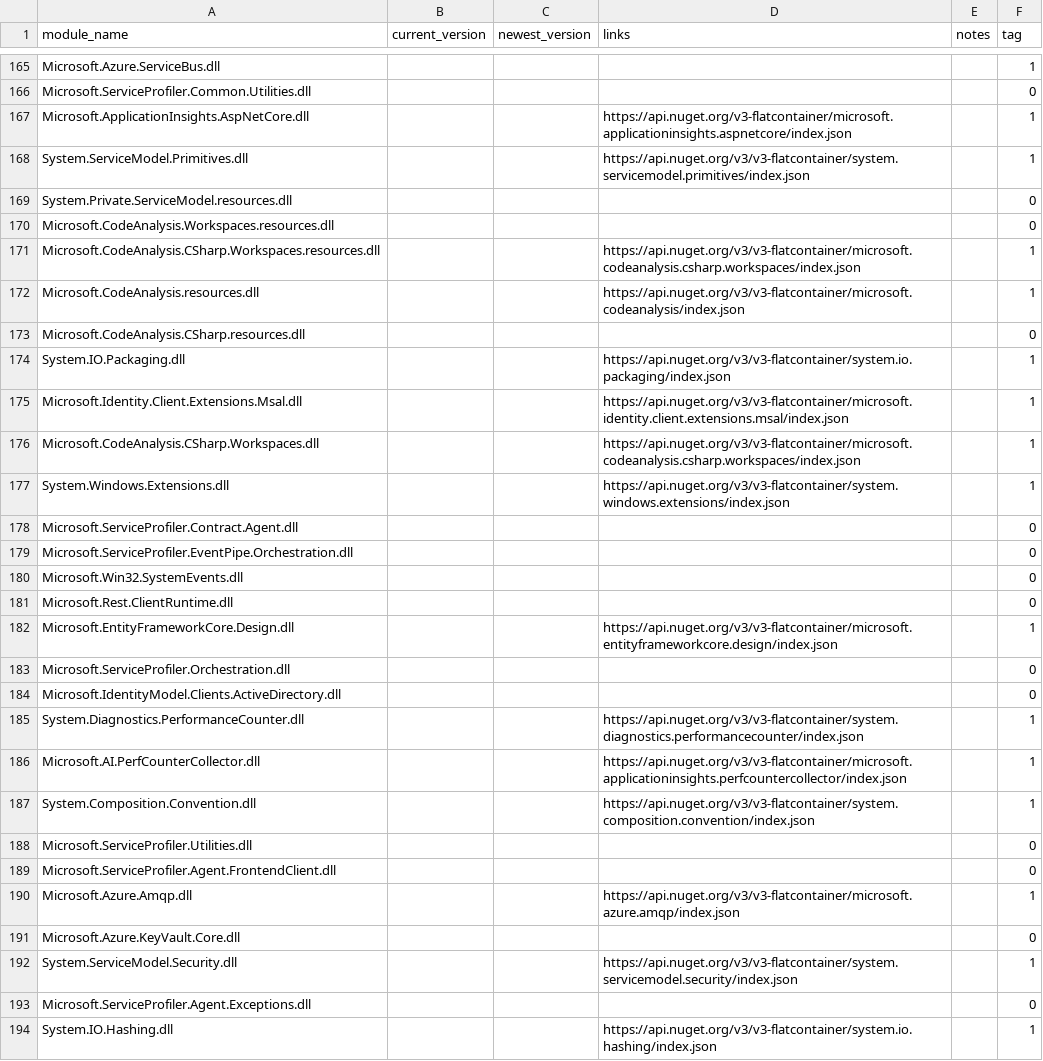
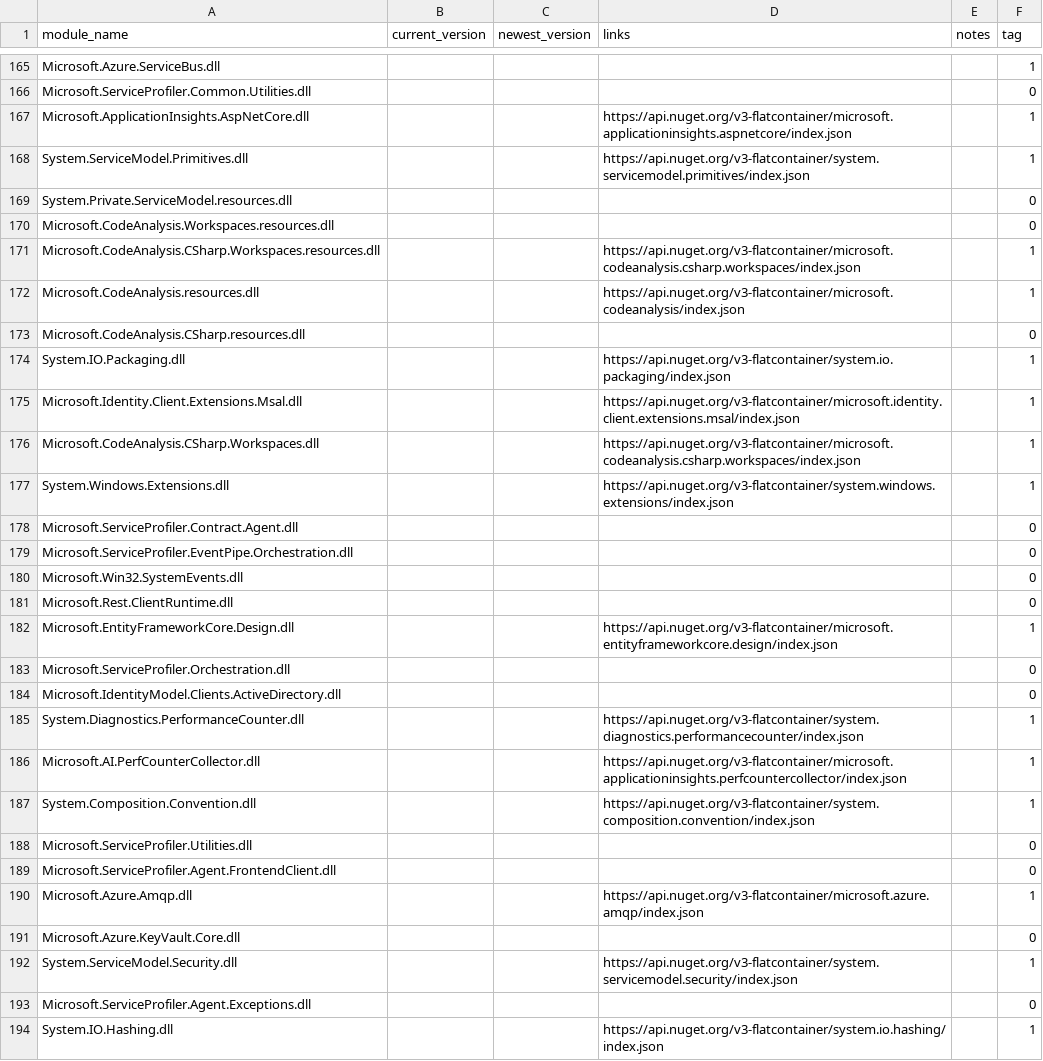
Before and after one commit to diepnt90/SiteAudit, a CSV file: module.csv, drawn as a sheet; only a part is shown, gaps mark what is left out; the diff covers the shown part only.

Commit message:
Update module.csv

```diff
--- a/module.csv
+++ b/module.csv
@@ -167,12 +167,12 @@ Microsoft.ServiceProfiler.Common.Utilities.dll,,,,,0
 Microsoft.ApplicationInsights.AspNetCore.dll,,,https://api.nuget.org/v3-flatcontainer/microsoft.applicationinsights.aspnetcore/index.json,,1
-System.ServiceModel.Primitives.dll,,,https://api.nuget.org/v3/v3-flatcontainer/system.servicemodel.primitives/index.json,,1
+System.ServiceModel.Primitives.dll,,,https://api.nuget.org/v3-flatcontainer/system.servicemodel.primitives/index.json,,1
 System.Private.ServiceModel.resources.dll,,,,,0
 Microsoft.CodeAnalysis.Workspaces.resources.dll,,,,,0
-Microsoft.CodeAnalysis.CSharp.Workspaces.resources.dll,,,https://api.nuget.org/v3/v3-flatcontainer/microsoft.codeanalysis.csharp.workspaces/index.json,,1
-Microsoft.CodeAnalysis.resources.dll,,,https://api.nuget.org/v3/v3-flatcontainer/microsoft.codeanalysis/index.json,,1
+Microsoft.CodeAnalysis.CSharp.Workspaces.resources.dll,,,https://api.nuget.org/v3-flatcontainer/microsoft.codeanalysis.csharp.workspaces/index.json,,1
+Microsoft.CodeAnalysis.resources.dll,,,https://api.nuget.org/v3-flatcontainer/microsoft.codeanalysis/index.json,,1
 Microsoft.CodeAnalysis.CSharp.resources.dll,,,,,0
-System.IO.Packaging.dll,,,https://api.nuget.org/v3/v3-flatcontainer/system.io.packaging/index.json,,1
-Microsoft.Identity.Client.Extensions.Msal.dll,,,https://api.nuget.org/v3/v3-flatcontainer/microsoft.identity.client.extensions.msal/index.json,,1
-Microsoft.CodeAnalysis.CSharp.Workspaces.dll,,,https://api.nuget.org/v3/v3-flatcontainer/microsoft.codeanalysis.csharp.workspaces/index.json,,1
-System.Windows.Extensions.dll,,,https://api.nuget.org/v3/v3-flatcontainer/system.windows.extensions/index.json,,1
+System.IO.Packaging.dll,,,https://api.nuget.org/v3-flatcontainer/system.io.packaging/index.json,,1
+Microsoft.Identity.Client.Extensions.Msal.dll,,,https://api.nuget.org/v3-flatcontainer/microsoft.identity.client.extensions.msal/index.json,,1
+Microsoft.CodeAnalysis.CSharp.Workspaces.dll,,,https://api.nuget.org/v3-flatcontainer/microsoft.codeanalysis.csharp.workspaces/index.json,,1
+System.Windows.Extensions.dll,,,https://api.nuget.org/v3-flatcontainer/system.windows.extensions/index.json,,1
 Microsoft.ServiceProfiler.Contract.Agent.dll,,,,,0
@@ -181,14 +181,14 @@ Microsoft.Win32.SystemEvents.dll,,,,,0
 Microsoft.Rest.ClientRuntime.dll,,,,,0
-Microsoft.EntityFrameworkCore.Design.dll,,,https://api.nuget.org/v3/v3-flatcontainer/microsoft.entityframeworkcore.design/index.json,,1
+Microsoft.EntityFrameworkCore.Design.dll,,,https://api.nuget.org/v3-flatcontainer/microsoft.entityframeworkcore.design/index.json,,1
 Microsoft.ServiceProfiler.Orchestration.dll,,,,,0
 Microsoft.IdentityModel.Clients.ActiveDirectory.dll,,,,,0
-System.Diagnostics.PerformanceCounter.dll,,,https://api.nuget.org/v3/v3-flatcontainer/system.diagnostics.performancecounter/index.json,,1
-Microsoft.AI.PerfCounterCollector.dll,,,https://api.nuget.org/v3/v3-flatcontainer/microsoft.applicationinsights.perfcountercollector/index.json,,1
-System.Composition.Convention.dll,,,https://api.nuget.org/v3/v3-flatcontainer/system.composition.convention/index.json,,1
+System.Diagnostics.PerformanceCounter.dll,,,https://api.nuget.org/v3-flatcontainer/system.diagnostics.performancecounter/index.json,,1
+Microsoft.AI.PerfCounterCollector.dll,,,https://api.nuget.org/v3-flatcontainer/microsoft.applicationinsights.perfcountercollector/index.json,,1
+System.Composition.Convention.dll,,,https://api.nuget.org/v3-flatcontainer/system.composition.convention/index.json,,1
 Microsoft.ServiceProfiler.Utilities.dll,,,,,0
 Microsoft.ServiceProfiler.Agent.FrontendClient.dll,,,,,0
-Microsoft.Azure.Amqp.dll,,,https://api.nuget.org/v3/v3-flatcontainer/microsoft.azure.amqp/index.json,,1
+Microsoft.Azure.Amqp.dll,,,https://api.nuget.org/v3-flatcontainer/microsoft.azure.amqp/index.json,,1
 Microsoft.Azure.KeyVault.Core.dll,,,,,0
-System.ServiceModel.Security.dll,,,https://api.nuget.org/v3/v3-flatcontainer/system.servicemodel.security/index.json,,1
+System.ServiceModel.Security.dll,,,https://api.nuget.org/v3-flatcontainer/system.servicemodel.security/index.json,,1
 Microsoft.ServiceProfiler.Agent.Exceptions.dll,,,,,0
-System.IO.Hashing.dll,,,https://api.nuget.org/v3/v3-flatcontainer/system.io.hashing/index.json,,1
+System.IO.Hashing.dll,,,https://api.nuget.org/v3-flatcontainer/system.io.hashing/index.json,,1
```
Also changed, not shown: 49 edited cells elsewhere in this file.
